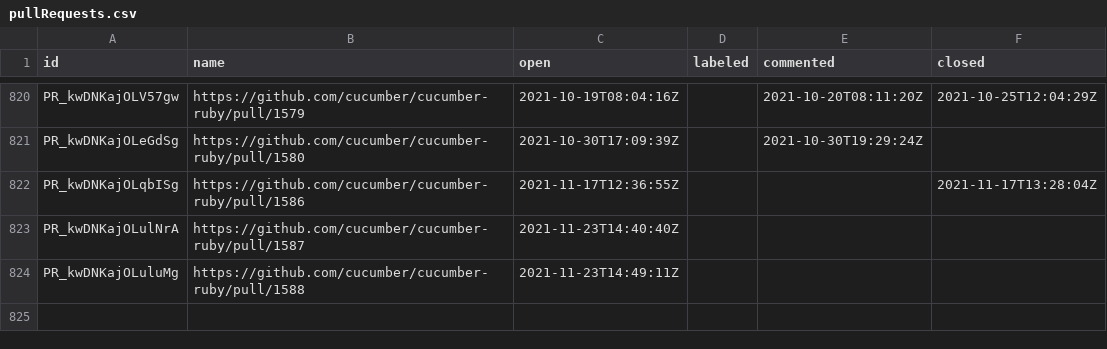
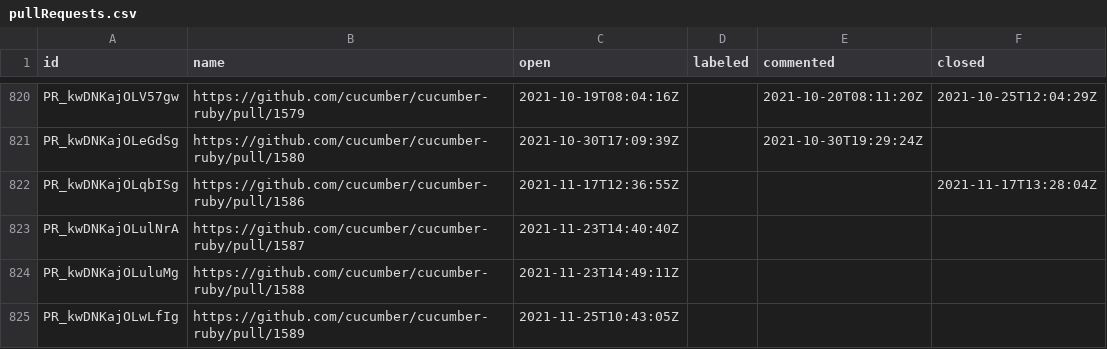
Before and after one commit to cucumber/oselvar-github-metrics, a CSV file: data/cucumber/cucumber-ruby/pullRequests.csv, drawn as a sheet; only a part is shown, gaps mark what is left out.

```diff
--- a/data/cucumber/cucumber-ruby/pullRequests.csv
+++ b/data/cucumber/cucumber-ruby/pullRequests.csv
@@ -824 +824,2 @@ PR_kwDNKajOLulNrA,https://github.com/cucumber/cucumber-ruby/pull/1587,2021-11-23
 PR_kwDNKajOLuluMg,https://github.com/cucumber/cucumber-ruby/pull/1588,2021-11-23T14:49:11Z,,,
+PR_kwDNKajOLwLfIg,https://github.com/cucumber/cucumber-ruby/pull/1589,2021-11-25T10:43:05Z,,,
```
